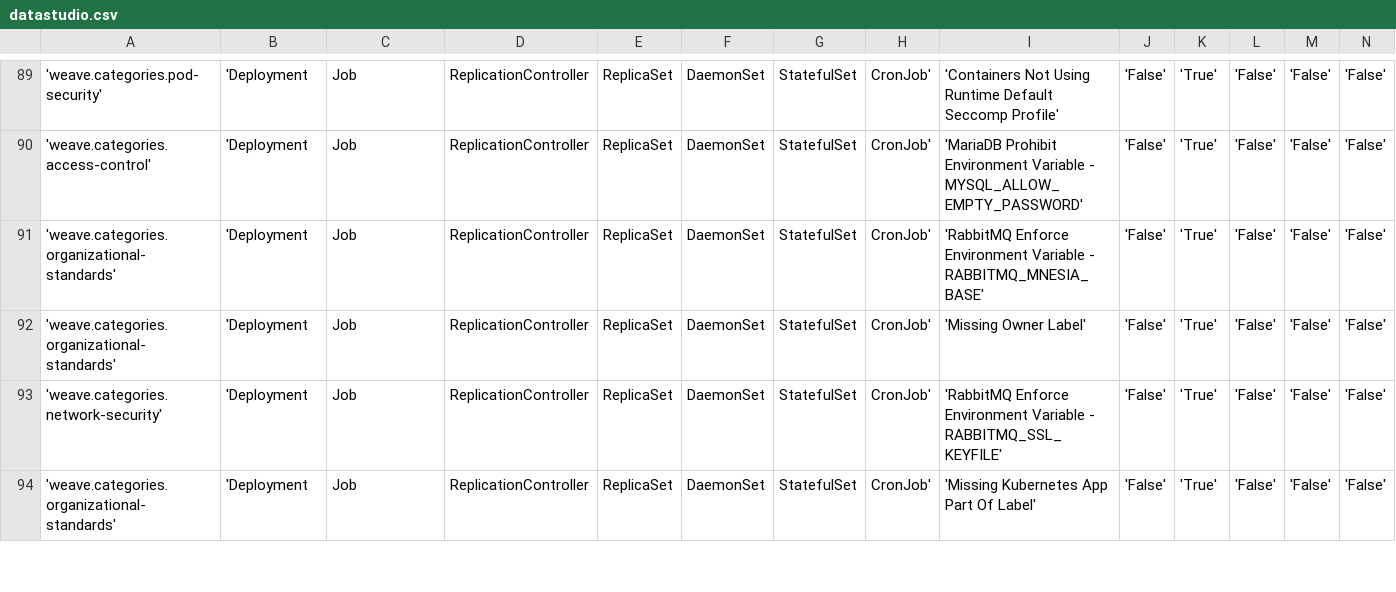
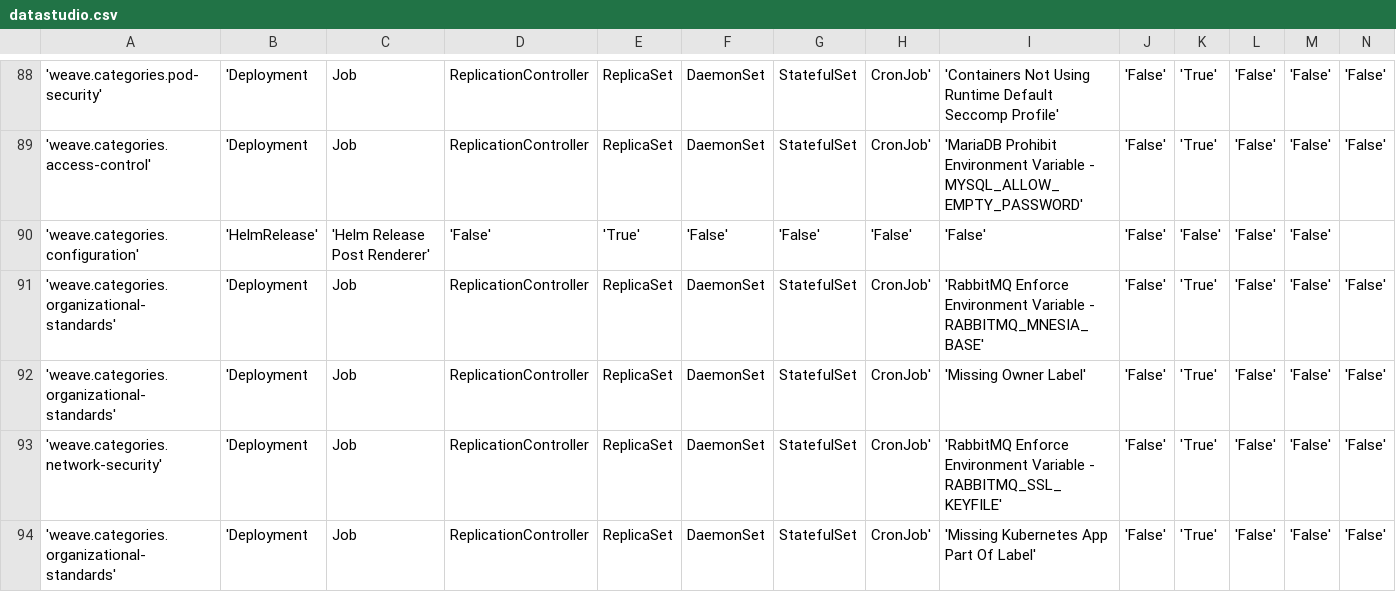
Before and after one commit to weaveworks/policy-library, a CSV file: policies/datastudio.csv, drawn as a sheet; only a part is shown, gaps mark what is left out; rows hold the shown columns only; the diff covers the shown part only; the diff names each change by its address in the sheet, - before the commit and + after, or states it on an @@ line.

```diff
--- a/policies/datastudio.csv
+++ b/policies/datastudio.csv
+row 90: 'weave.categories.configuration' | 'HelmRelease' | 'Helm Release Post Renderer' | 'False' | 'True' | 'False' | 'False' | 'False' | 'False' | 'False' | 'False' | 'False' | 'False'
```
Also changed, not shown: 1 removed row, 1 moved row and 7 edited cells elsewhere in this file.
